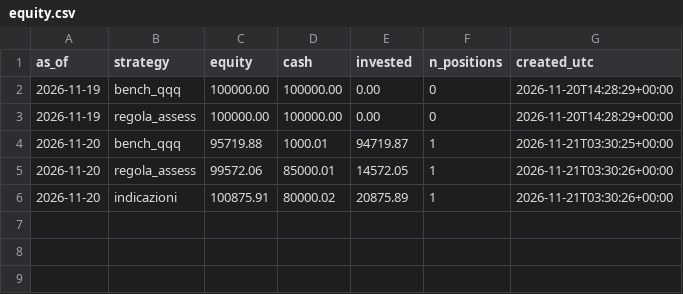
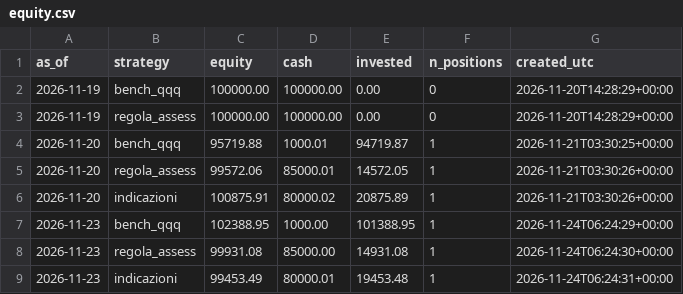
Before and after one commit to ST80Dev/FinanceNow, a CSV file: results/paper/equity.csv, drawn as a sheet; the diff names each change by its address in the sheet, - before the commit and + after, or states it on an @@ line.

```diff
--- a/results/paper/equity.csv
+++ b/results/paper/equity.csv
+row 7: 2026-11-23 | bench_qqq | 102388.95 | 1000.00 | 101388.95 | 1 | 2026-11-24T06:24:29+00:00
+row 8: 2026-11-23 | regola_assess | 99931.08 | 85000.00 | 14931.08 | 1 | 2026-11-24T06:24:30+00:00
+row 9: 2026-11-23 | indicazioni | 99453.49 | 80000.01 | 19453.48 | 1 | 2026-11-24T06:24:31+00:00
```
Also changed, not shown: results/paper/decisions.csv, 1 other file.
